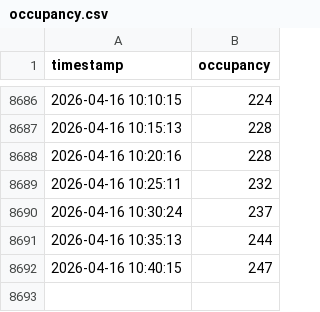
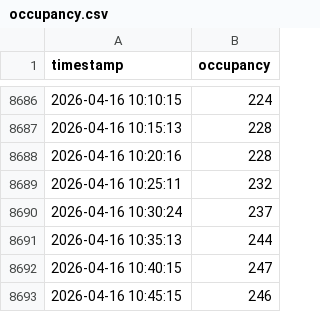
Before and after one commit to TuringKapital/Clube-Pinheiros-Fitness-Tracker, a CSV file: data/occupancy.csv, drawn as a sheet; only a part is shown, gaps mark what is left out; the diff names each change by its address in the sheet, - before the commit and + after, or states it on an @@ line.

```diff
--- a/data/occupancy.csv
+++ b/data/occupancy.csv
+row 8693: 2026-04-16 10:45:15 | 246
```
